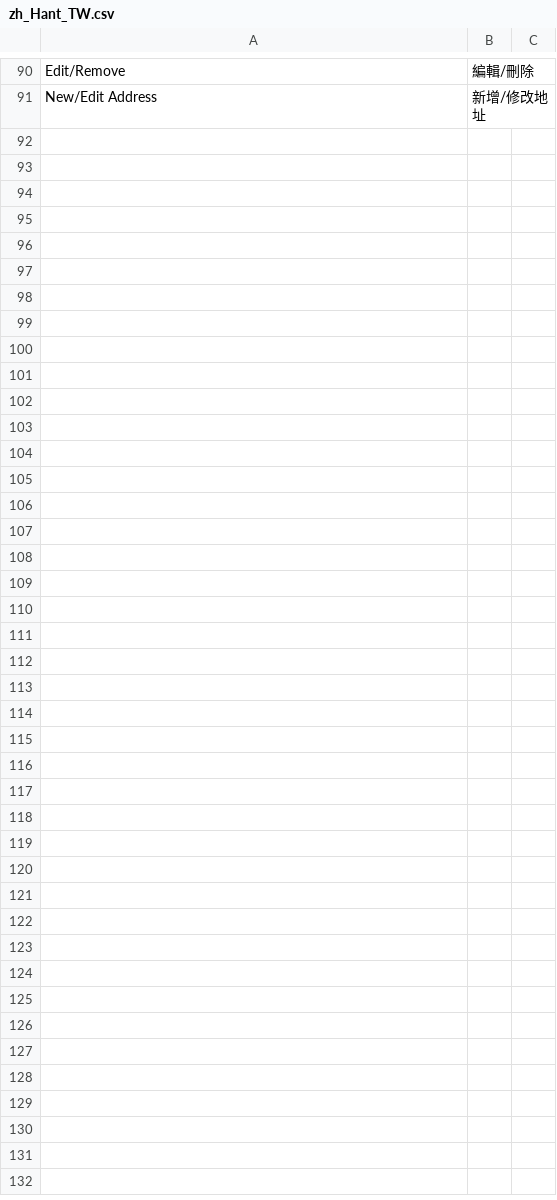
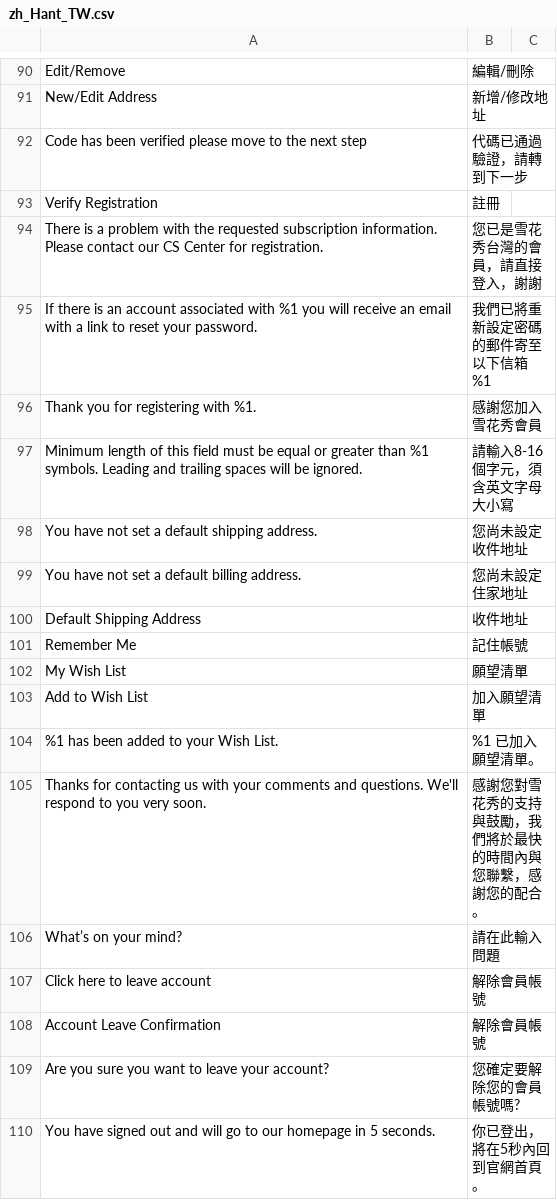
Before and after one commit to congvt305/staging-twap, a CSV file: app/design/frontend/AmorePacific/sulwhasoo/i18n/zh_Hant_TW.csv, drawn as a sheet; only a part is shown, gaps mark what is left out; the diff names each change by its address in the sheet, - before the commit and + after, or states it on an @@ line.

Commit message:
translate change

```diff
--- a/app/design/frontend/AmorePacific/sulwhasoo/i18n/zh_Hant_TW.csv
+++ b/app/design/frontend/AmorePacific/sulwhasoo/i18n/zh_Hant_TW.csv
+row 92: Code has been verified please move to the next step | 代碼已通過驗證，請轉到下一步
+row 93: Verify Registration | 註冊
+row 94: There is a problem with the requested subscription information. Please contact our CS Center for registration. | 您已是雪花秀台灣的會員，請直接登入，謝謝
+row 95: If there is an account associated with %1 you will receive an email with a link to reset your password. | 我們已將重新設定密碼的郵件寄至以下信箱 %1
+row 96: Thank you for registering with %1. | 感謝您加入雪花秀會員
+row 97: Minimum length of this field must be equal or greater than %1 symbols. Leading and trailing spaces will be ignored. | 請輸入8-16個字元，須含英文字母大小寫
+row 98: You have not set a default shipping address. | 您尚未設定收件地址
+row 99: You have not set a default billing address. | 您尚未設定住家地址
+row 100: Default Shipping Address | 收件地址
+row 101: Remember Me | 記住帳號
+row 102: My Wish List | 願望清單
+row 103: Add to Wish List | 加入願望清單
+row 104: %1 has been added to your Wish List. | %1 已加入願望清單。
+row 105: Thanks for contacting us with your comments and questions. We'll respond to you very soon. | 感謝您對雪花秀的支持與鼓勵，我們將於最快的時間內與您聯繫，感謝您的配合。
+row 106: What’s on your mind? | 請在此輸入問題
+row 107: Click here to leave account | 解除會員帳號
+row 108: Account Leave Confirmation | 解除會員帳號
+row 109: Are you sure you want to leave your account? | 您確定要解除您的會員帳號嗎?
+row 110: You have signed out and will go to our homepage in 5 seconds. | 你已登出，將在5秒內回到官網首頁。
```
